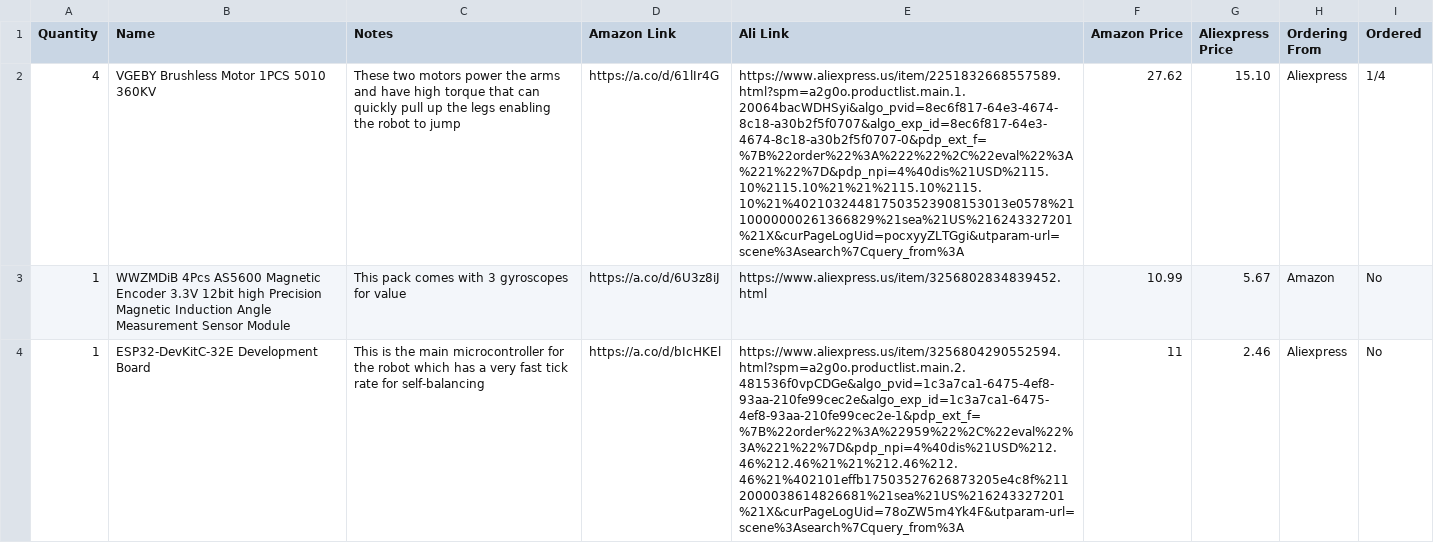
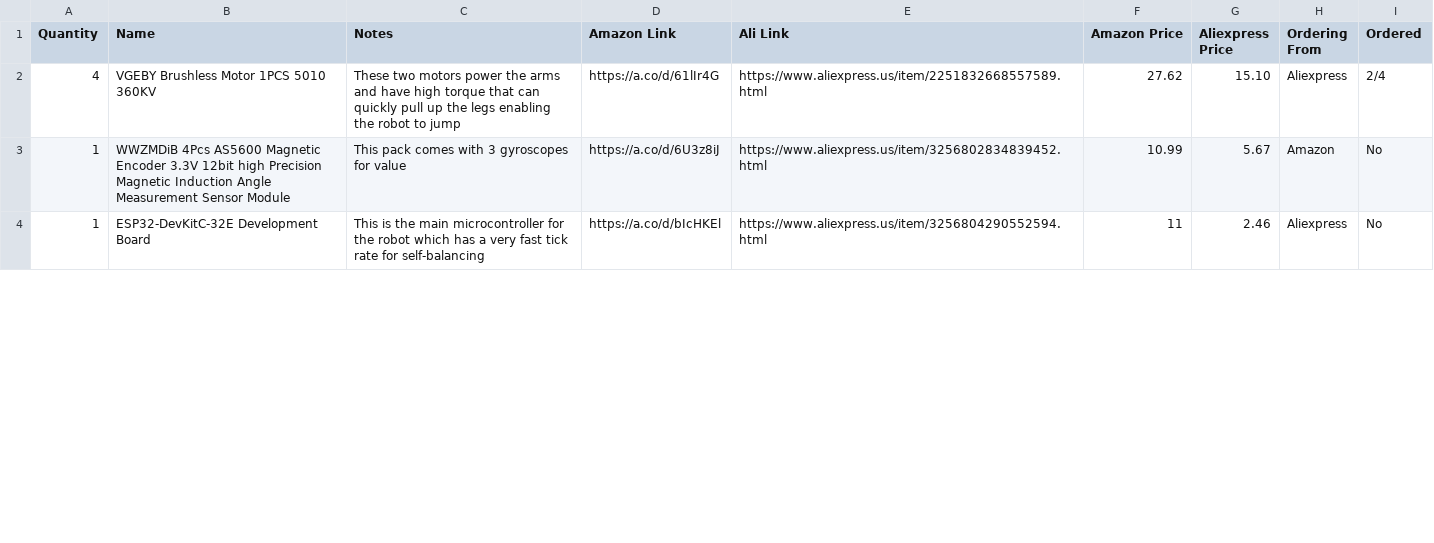
Before and after one commit to BrandonKirbyson/Wall-V, a CSV file: BOM.csv, drawn as a sheet; only a part is shown; the diff covers the shown part only; the diff names each change by its address in the sheet, - before the commit and + after, or states it on an @@ line.

```diff
--- a/BOM.csv
+++ b/BOM.csv
-E2 (Ali Link): https://www.aliexpress.us/item/2251832668557589.html?spm=a2g0o.productlist.main.1.20064bacWDHSyi&algo_pvid=8ec6f817-64e3-4674-8c18-a30b2f5f0707&algo_exp_id=8ec6f817-64e3-4674-8c18-a30b2f5f0707-0&pdp_ext_f=%7B%22order%22%3A%222%22%2C%22eval%22%3A%221%22%7D&pdp_npi=4%40dis%21USD%2115.10%2115.10%21%21%2115.10%2115.10%21%402103244817503523908153013e0578%2110000000261366829%21sea%21US%216243327201%21X&curPageLogUid=pocxyyZLTGgi&utparam-url=scene%3Asearch%7Cquery_from%3A
+E2 (Ali Link): https://www.aliexpress.us/item/2251832668557589.html
-I2 (Ordered): 1/4
+I2 (Ordered): 2/4
-E4 (Ali Link): https://www.aliexpress.us/item/3256804290552594.html?spm=a2g0o.productlist.main.2.481536f0vpCDGe&algo_pvid=1c3a7ca1-6475-4ef8-93aa-210fe99cec2e&algo_exp_id=1c3a7ca1-6475-4ef8-93aa-210fe99cec2e-1&pdp_ext_f=%7B%22order%22%3A%22959%22%2C%22eval%22%3A%221%22%7D&pdp_npi=4%40dis%21USD%212.46%212.46%21%21%212.46%212.46%21%402101effb17503527626873205e4c8f%2112000038614826681%21sea%21US%216243327201%21X&curPageLogUid=78oZW5m4Yk4F&utparam-url=scene%3Asearch%7Cquery_from%3A
+E4 (Ali Link): https://www.aliexpress.us/item/3256804290552594.html
```
Also changed, not shown: 7 edited cells elsewhere in this file, 1 other file.
